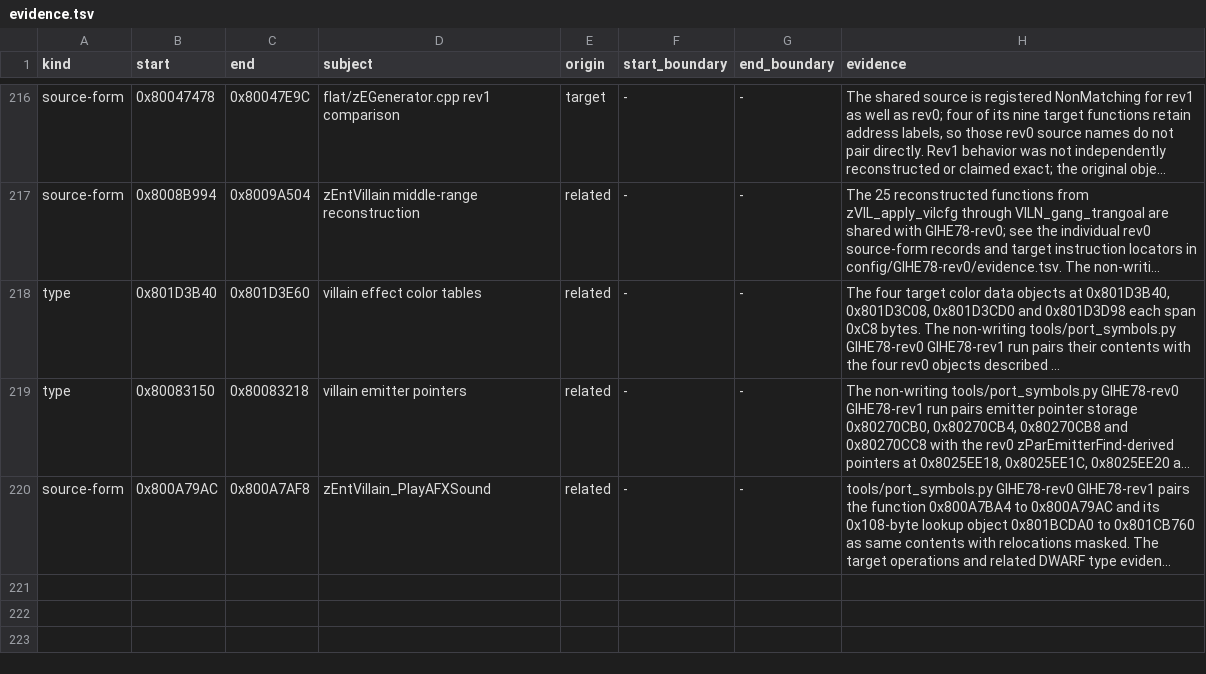
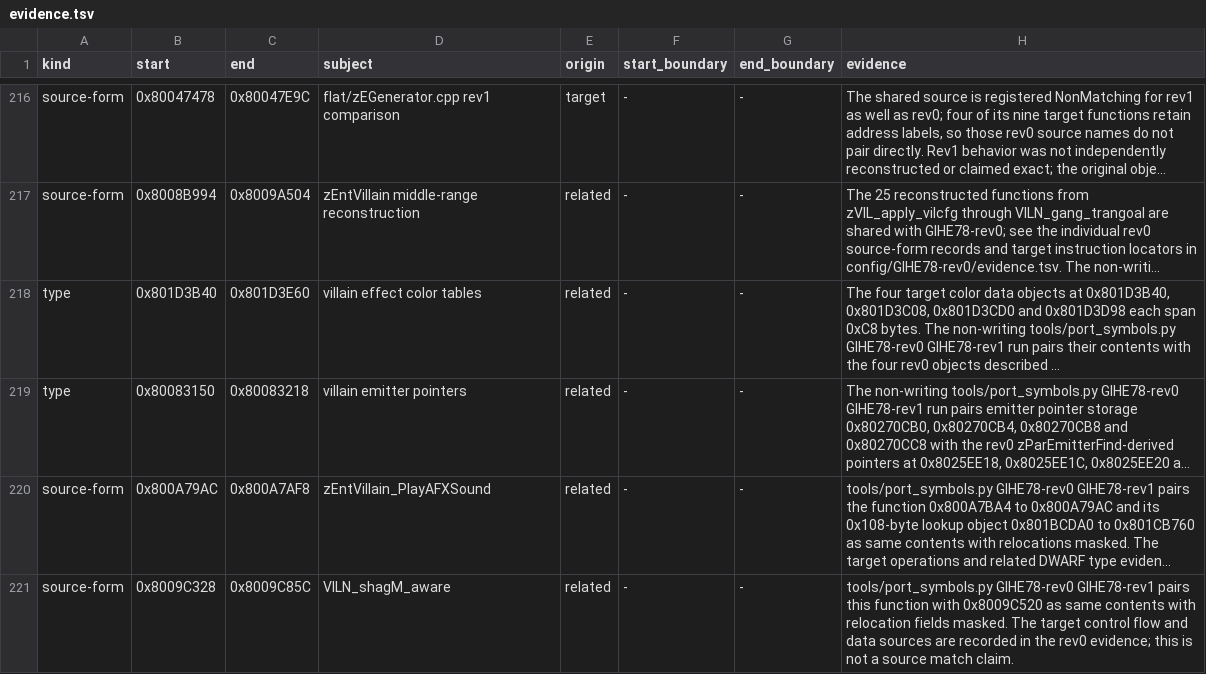
Before and after one commit to mitsevox/n100f, a TSV file: config/GIHE78-rev1/evidence.tsv, drawn as a sheet; only a part is shown, gaps mark what is left out; long unchanged cells end in …; the diff names each change by its address in the sheet, - before the commit and + after, or states it on an @@ line.

```diff
--- a/config/GIHE78-rev1/evidence.tsv
+++ b/config/GIHE78-rev1/evidence.tsv
+row 221: source-form | 0x8009C328 | 0x8009C85C | VILN_shagM_aware | related | - | - | tools/port_symbols.py GIHE78-rev0 GIHE78-rev1 pairs this function with 0x8009C520 as same contents with relocation fields masked. The target control flow and data sources are recorded in the rev0 evidence; this is not a source match claim.
```
Also changed, not shown: 2 other files.
